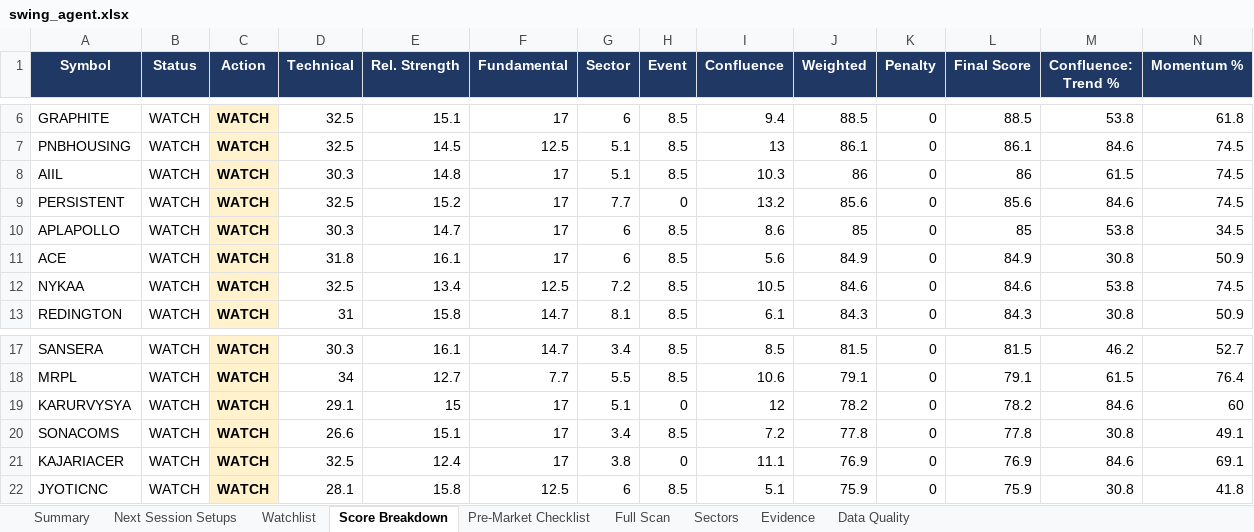
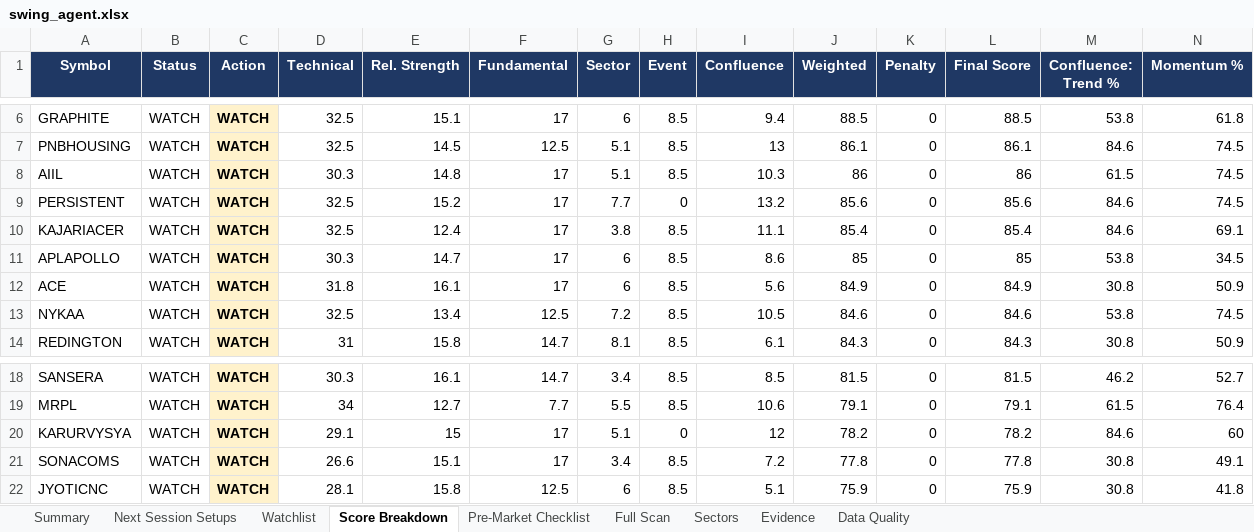
Before and after one commit to KGR1516/srikanth-swing-trade-agent-nifty500, an Excel workbook: data/output/swing_agent.xlsx, sheet Score Breakdown, drawn as a sheet; only a part is shown, gaps mark what is left out; values as stored, in another font and other column widths than the file's, no borders; conditional formats not drawn; removed rows and columns are numbered as before the commit, all else as after; rows hold the shown columns only; the diff names each change by its address in the sheet, - before the commit and + after, or states it on an @@ line.

```diff
--- a/data/output/swing_agent.xlsx (sheet Score Breakdown)
+++ b/data/output/swing_agent.xlsx (sheet Score Breakdown)
+row 10: KAJARIACER | WATCH | WATCH | 32.5 | 12.4 | 17 | 3.8 | 8.5 | 11.1 | 85.4 | 0 | 85.4 | 84.6 | 69.1
-row 21: KAJARIACER | WATCH | WATCH | 32.5 | 12.4 | 17 | 3.8 | 0 | 11.1 | 76.9 | 0 | 76.9 | 84.6 | 69.1
```
Also changed, not shown: sheet Evidence, sheet Watchlist, sheet Summary, sheet Full Scan, 4 other files.
